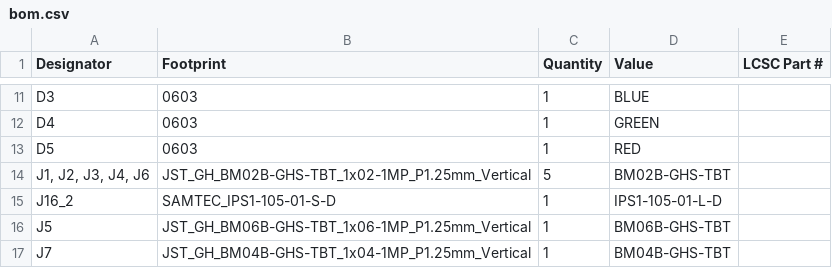
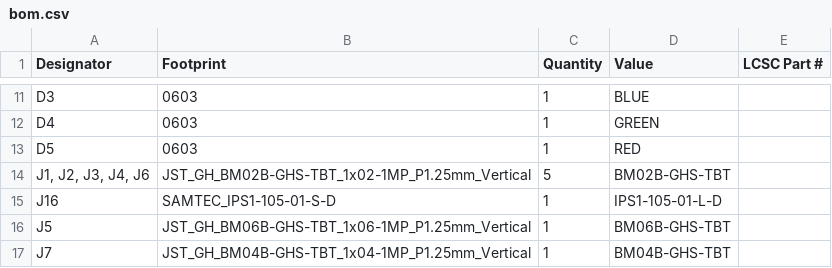
Before and after one commit to purduerov/X19-Control-Board, a CSV file: production/bom.csv, drawn as a sheet; only a part is shown, gaps mark what is left out.

```diff
--- a/production/bom.csv
+++ b/production/bom.csv
@@ -14,3 +14,3 @@ D5,0603,1,RED,
 "J1, J2, J3, J4, J6",JST_GH_BM02B-GHS-TBT_1x02-1MP_P1.25mm_Vertical,5,BM02B-GHS-TBT,
-J16_2,SAMTEC_IPS1-105-01-S-D,1,IPS1-105-01-L-D,
+J16,SAMTEC_IPS1-105-01-S-D,1,IPS1-105-01-L-D,
 J5,JST_GH_BM06B-GHS-TBT_1x06-1MP_P1.25mm_Vertical,1,BM06B-GHS-TBT,
```
Also changed, not shown: production/designators.csv, production/positions.csv, 3 other files.
